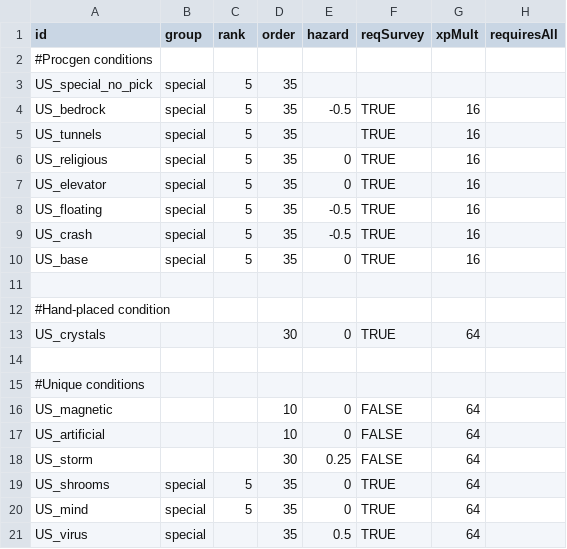
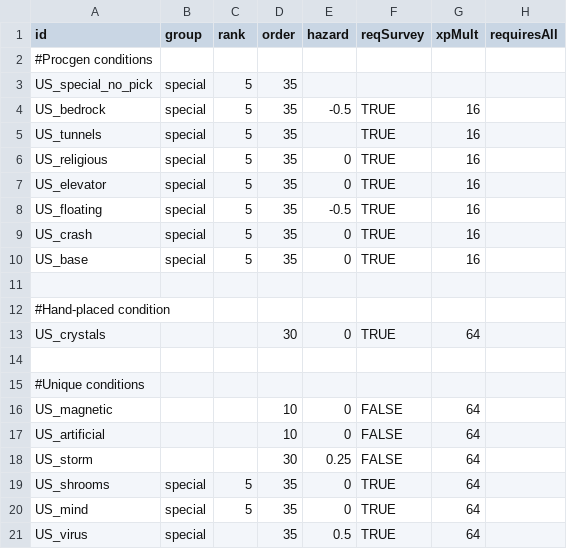
Before and after one commit to JamesTripleQ/Unknown-Skies, a CSV file: data/campaign/procgen/condition_gen_data.csv, drawn as a sheet; only a part is shown; the diff names each change by its address in the sheet, - before the commit and + after, or states it on an @@ line.

```diff
--- a/data/campaign/procgen/condition_gen_data.csv
+++ b/data/campaign/procgen/condition_gen_data.csv
-E9 (hazard): -0.5
+E9 (hazard): 0
```
Also changed, not shown: 14 other files.
